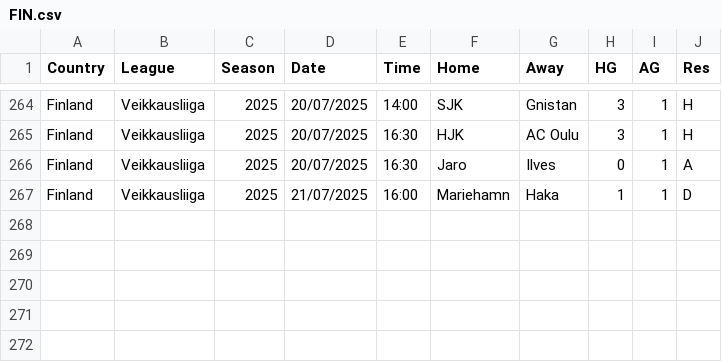
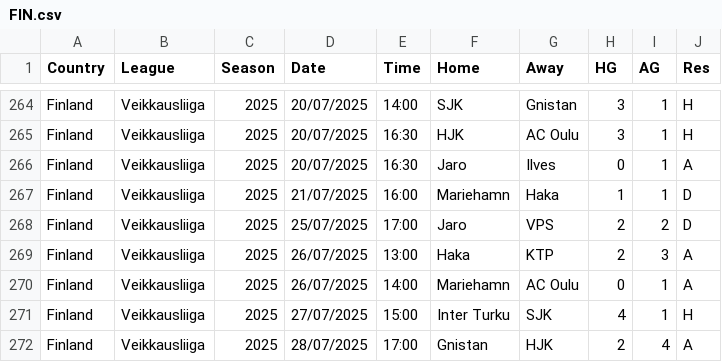
Before and after one commit to TheBettingEngineer/OFF_season, a CSV file: data/FIN.csv, drawn as a sheet; only a part is shown, gaps mark what is left out; the diff names each change by its address in the sheet, - before the commit and + after, or states it on an @@ line.

```diff
--- a/data/FIN.csv
+++ b/data/FIN.csv
+row 268: Finland | Veikkausliiga | 2025 | 25/07/2025 | 17:00 | Jaro | VPS | 2 | 2 | D
+row 269: Finland | Veikkausliiga | 2025 | 26/07/2025 | 13:00 | Haka | KTP | 2 | 3 | A
+row 270: Finland | Veikkausliiga | 2025 | 26/07/2025 | 14:00 | Mariehamn | AC Oulu | 0 | 1 | A
+row 271: Finland | Veikkausliiga | 2025 | 27/07/2025 | 15:00 | Inter Turku | SJK | 4 | 1 | H
+row 272: Finland | Veikkausliiga | 2025 | 28/07/2025 | 17:00 | Gnistan | HJK | 2 | 4 | A
```
Also changed, not shown: data/DNK.csv, data/IRL.csv, 6 other files.
